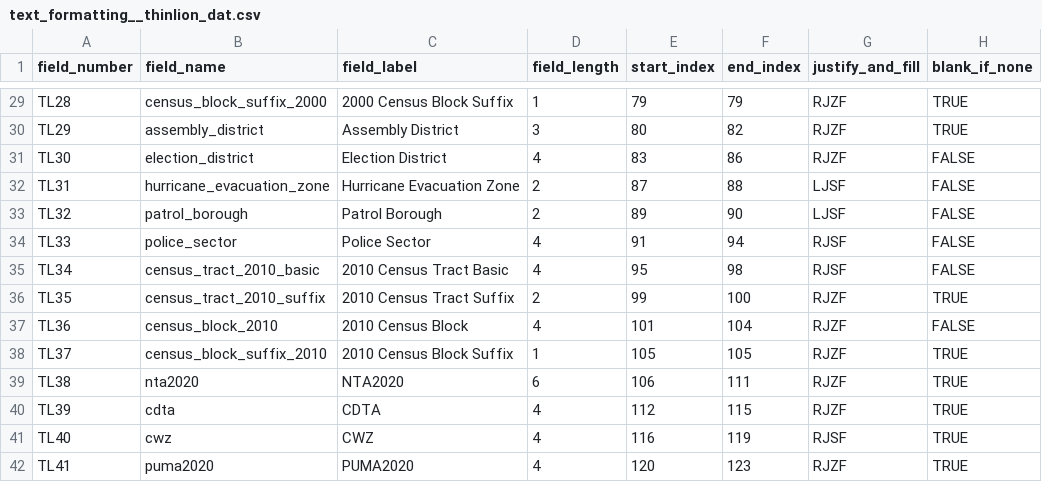
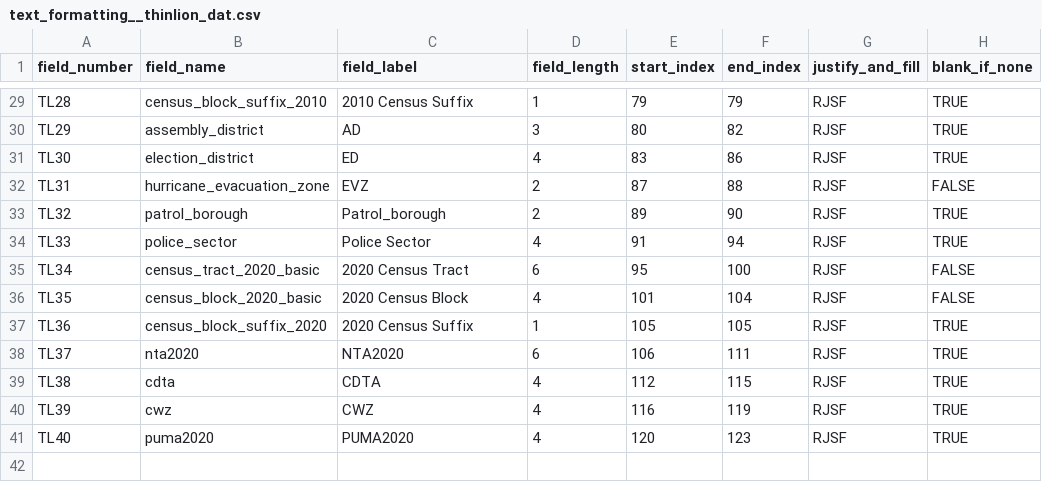
Before and after one commit to NYCPlanning/data-engineering, a CSV file: products/cscl/seeds/text_formatting/text_formatting__thinlion_dat.csv, drawn as a sheet; only a part is shown, gaps mark what is left out; removed rows and columns are numbered as before the commit, all else as after; the diff covers the shown part only; the diff names each change by its address in the sheet, - before the commit and + after, or states it on an @@ line.

```diff
--- a/products/cscl/seeds/text_formatting/text_formatting__thinlion_dat.csv
+++ b/products/cscl/seeds/text_formatting/text_formatting__thinlion_dat.csv
-B29 (field_name): census_block_suffix_2000
+B29 (field_name): census_block_suffix_2010
-C29 (field_label): 2000 Census Block Suffix
+C29 (field_label): 2010 Census Suffix
-G29:G31 (justify_and_fill): RJZF
+G29:G31 (justify_and_fill): RJSF
-C30 (field_label): Assembly District
+C30 (field_label): AD
-C31 (field_label): Election District
+C31 (field_label): ED
-H31 (blank_if_none): FALSE
+H31 (blank_if_none): TRUE
-C32 (field_label): Hurricane Evacuation Zone
+C32 (field_label): EVZ
-G32:G33 (justify_and_fill): LJSF
+G32:G33 (justify_and_fill): RJSF
-C33 (field_label): Patrol Borough
+C33 (field_label): Patrol_borough
-H33:H34 (blank_if_none): FALSE
+H33:H34 (blank_if_none): TRUE
-B35 (field_name): census_tract_2010_basic
+B35 (field_name): census_tract_2020_basic
-C35 (field_label): 2010 Census Tract Basic
+C35 (field_label): 2020 Census Tract
-D35 (field_length): 4
+D35 (field_length): 6
-F35 (end_index): 98
+F35 (end_index): 100
-row 36: TL35 | census_tract_2010_suffix | 2010 Census Tract Suffix | 2 | 99 | 100 | RJZF | TRUE
-A36 (field_number): TL36
+A36 (field_number): TL35
-B36 (field_name): census_block_2010
+B36 (field_name): census_block_2020_basic
-C36 (field_label): 2010 Census Block
+C36 (field_label): 2020 Census Block
-G36:G39 (justify_and_fill): RJZF
+G36:G39 (justify_and_fill): RJSF
-A37 (field_number): TL37
+A37 (field_number): TL36
-B37 (field_name): census_block_suffix_2010
+B37 (field_name): census_block_suffix_2020
-C37 (field_label): 2010 Census Block Suffix
+C37 (field_label): 2020 Census Suffix
-A38 (field_number): TL38
+A38 (field_number): TL37
-A39 (field_number): TL39
+A39 (field_number): TL38
-A40 (field_number): TL40
+A40 (field_number): TL39
-A41 (field_number): TL41
+A41 (field_number): TL40
-G41 (justify_and_fill): RJZF
+G41 (justify_and_fill): RJSF
```
Also changed, not shown: 32 edited cells elsewhere in this file, 2 other files.
